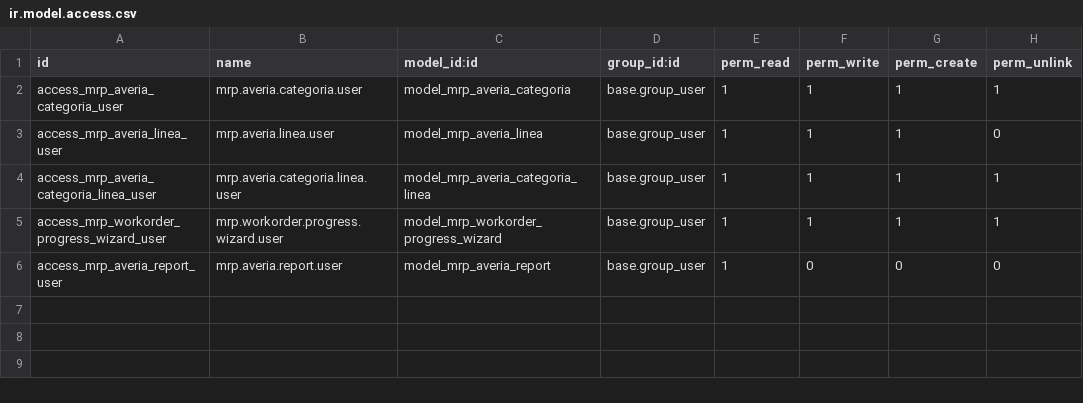
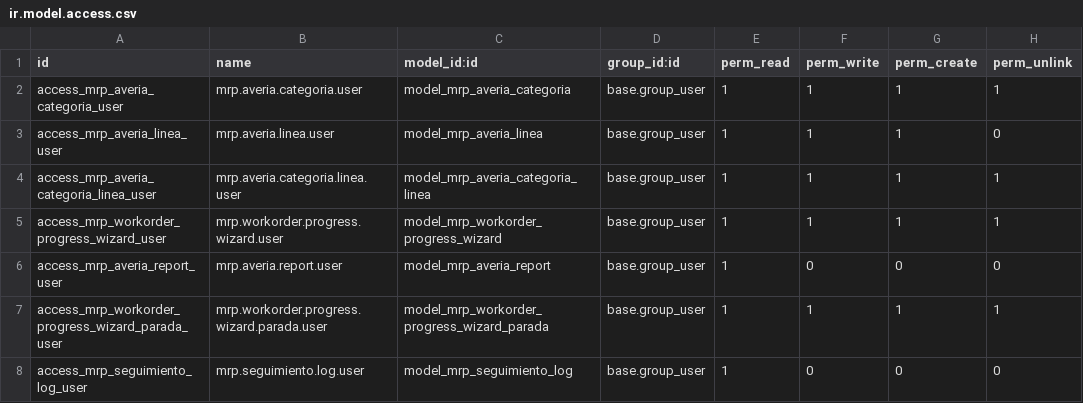
Before and after one commit to Gabrielr23/Proimpo, a CSV file: mrp_averias_execution/security/ir.model.access.csv, drawn as a sheet; the diff names each change by its address in the sheet, - before the commit and + after, or states it on an @@ line.

Commit message:
Update mrp_averias_execution

```diff
--- a/mrp_averias_execution/security/ir.model.access.csv
+++ b/mrp_averias_execution/security/ir.model.access.csv
+row 7: access_mrp_workorder_progress_wizard_parada_user | mrp.workorder.progress.wizard.parada.user | model_mrp_workorder_progress_wizard_parada | base.group_user | 1 | 1 | 1 | 1
+row 8: access_mrp_seguimiento_log_user | mrp.seguimiento.log.user | model_mrp_seguimiento_log | base.group_user | 1 | 0 | 0 | 0
```
Also changed, not shown: 13 other files.
